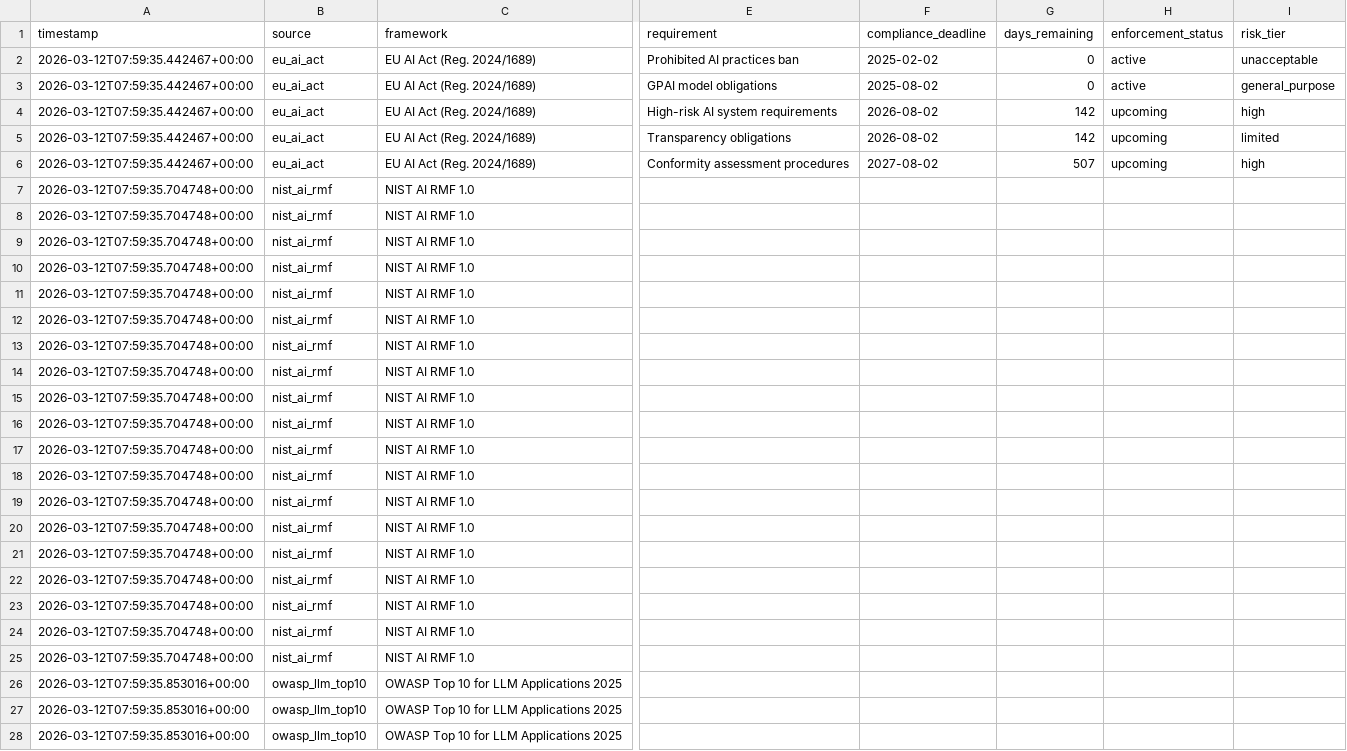
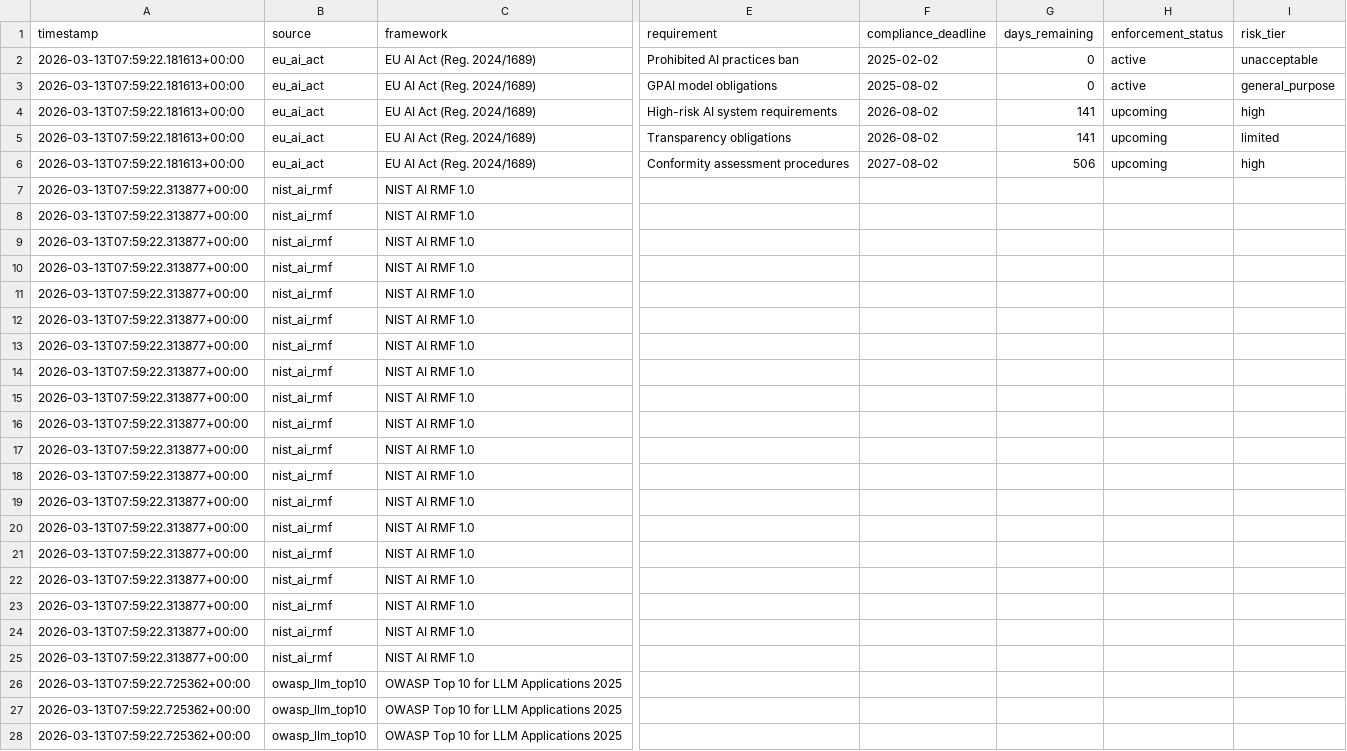
Before and after one commit to alpha-one-index/governance-index, a CSV file: exports/governance_index.csv, drawn as a sheet; only a part is shown, gaps mark what is left out; the diff covers the shown part only; the diff names each change by its address in the sheet, - before the commit and + after, or states it on an @@ line.

Commit message:
data: daily collection update 2026-03-13

```diff
--- a/exports/governance_index.csv
+++ b/exports/governance_index.csv
-A2:A6 (timestamp): 2026-03-12T07:59:35.442467+00:00
+A2:A6 (timestamp): 2026-03-13T07:59:22.181613+00:00
-G4:G5 (days_remaining): 142
+G4:G5 (days_remaining): 141
-G6 (days_remaining): 507
+G6 (days_remaining): 506
-A7:A25 (timestamp): 2026-03-12T07:59:35.704748+00:00
+A7:A25 (timestamp): 2026-03-13T07:59:22.313877+00:00
-A26:A28 (timestamp): 2026-03-12T07:59:35.853016+00:00
+A26:A28 (timestamp): 2026-03-13T07:59:22.725362+00:00
```
Also changed, not shown: 7 edited cells elsewhere in this file, 4 other files.
